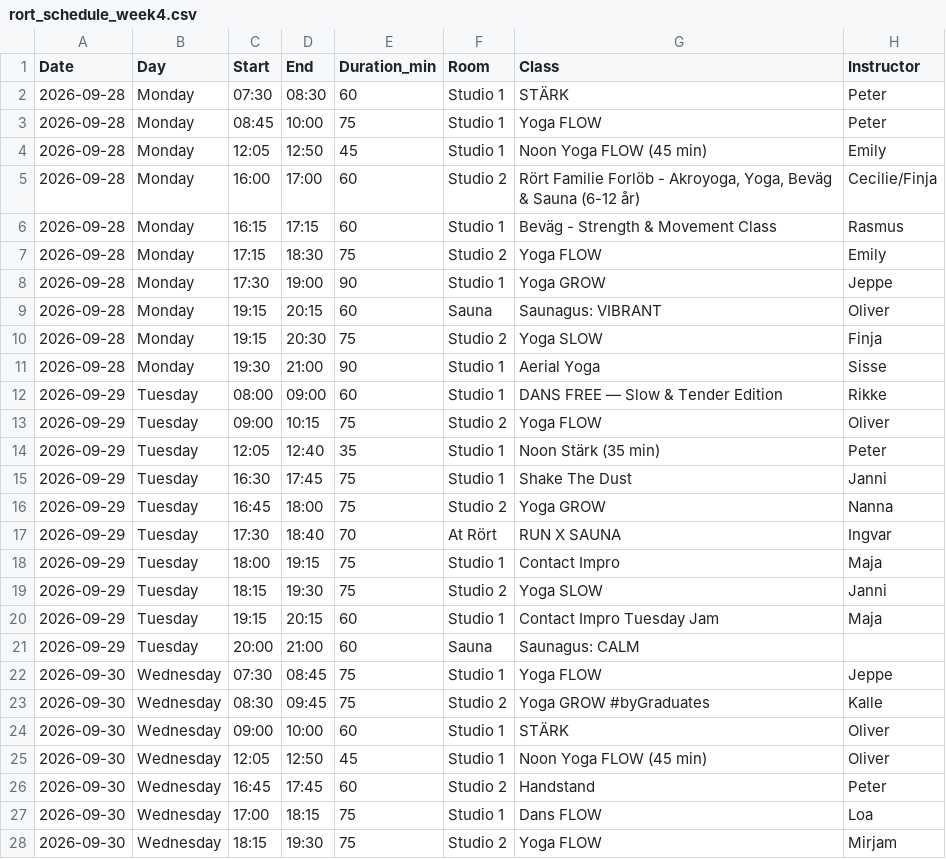
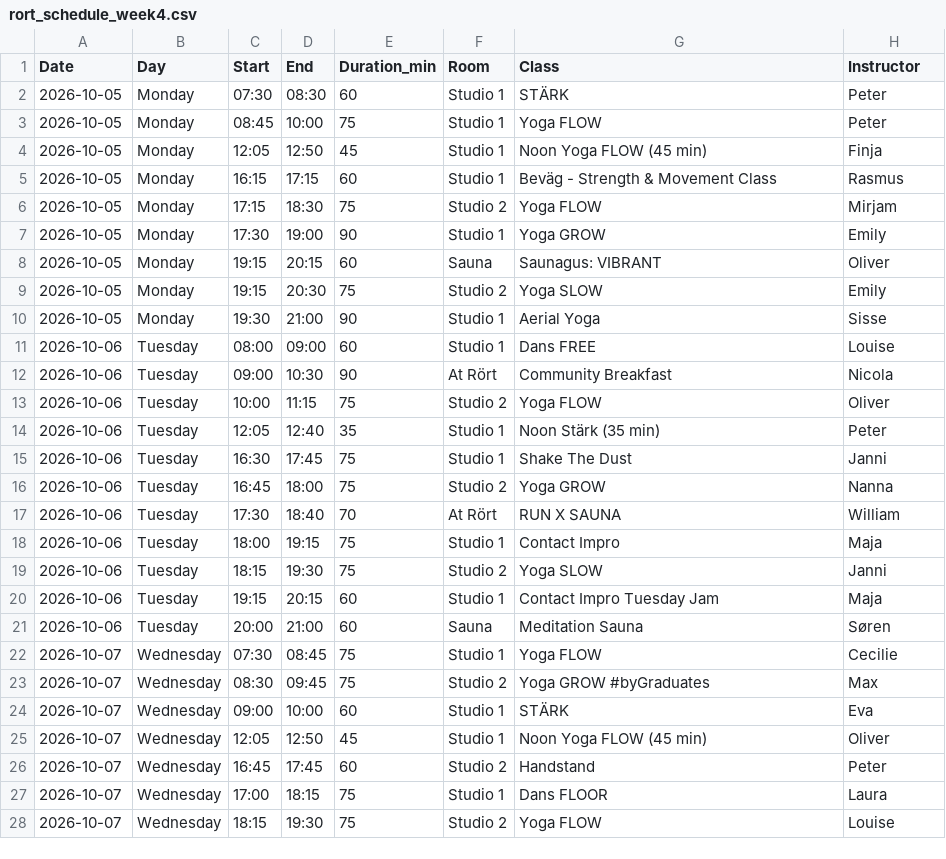
Before and after one commit to FreddyAngelo/rort-calendar, a CSV file: data/rort_schedule_week4.csv, drawn as a sheet; only a part is shown; the diff covers the shown part only.

```diff
--- a/data/rort_schedule_week4.csv
+++ b/data/rort_schedule_week4.csv
@@ -1,28 +1,28 @@
 Date,Day,Start,End,Duration_min,Room,Class,Instructor
-2026-09-28,Monday,07:30,08:30,60,Studio 1,STÄRK,Peter
-2026-09-28,Monday,08:45,10:00,75,Studio 1,Yoga FLOW,Peter
-2026-09-28,Monday,12:05,12:50,45,Studio 1,Noon Yoga FLOW (45 min),Emily
-2026-09-28,Monday,16:00,17:00,60,Studio 2,"Rört Familie Forlöb - Akroyoga, Yoga, Beväg & Sauna (6-12 år)",Cecilie/Finja
-2026-09-28,Monday,16:15,17:15,60,Studio 1,Beväg - Strength & Movement Class,Rasmus
-2026-09-28,Monday,17:15,18:30,75,Studio 2,Yoga FLOW,Emily
-2026-09-28,Monday,17:30,19:00,90,Studio 1,Yoga GROW,Jeppe
-2026-09-28,Monday,19:15,20:15,60,Sauna,Saunagus: VIBRANT,Oliver
-2026-09-28,Monday,19:15,20:30,75,Studio 2,Yoga SLOW,Finja
-2026-09-28,Monday,19:30,21:00,90,Studio 1,Aerial Yoga,Sisse
-2026-09-29,Tuesday,08:00,09:00,60,Studio 1,DANS FREE — Slow & Tender Edition,Rikke
-2026-09-29,Tuesday,09:00,10:15,75,Studio 2,Yoga FLOW,Oliver
-2026-09-29,Tuesday,12:05,12:40,35,Studio 1,Noon Stärk (35 min),Peter
-2026-09-29,Tuesday,16:30,17:45,75,Studio 1,Shake The Dust,Janni
-2026-09-29,Tuesday,16:45,18:00,75,Studio 2,Yoga GROW,Nanna
-2026-09-29,Tuesday,17:30,18:40,70,At Rört,RUN X SAUNA,Ingvar
-2026-09-29,Tuesday,18:00,19:15,75,Studio 1,Contact Impro,Maja
-2026-09-29,Tuesday,18:15,19:30,75,Studio 2,Yoga SLOW,Janni
-2026-09-29,Tuesday,19:15,20:15,60,Studio 1,Contact Impro Tuesday Jam,Maja
-2026-09-29,Tuesday,20:00,21:00,60,Sauna,Saunagus: CALM,
-2026-09-30,Wednesday,07:30,08:45,75,Studio 1,Yoga FLOW,Jeppe
-2026-09-30,Wednesday,08:30,09:45,75,Studio 2,Yoga GROW #byGraduates,Kalle
-2026-09-30,Wednesday,09:00,10:00,60,Studio 1,STÄRK,Oliver
-2026-09-30,Wednesday,12:05,12:50,45,Studio 1,Noon Yoga FLOW (45 min),Oliver
-2026-09-30,Wednesday,16:45,17:45,60,Studio 2,Handstand,Peter
-2026-09-30,Wednesday,17:00,18:15,75,Studio 1,Dans FLOW,Loa
-2026-09-30,Wednesday,18:15,19:30,75,Studio 2,Yoga FLOW,Mirjam
+2026-10-05,Monday,07:30,08:30,60,Studio 1,STÄRK,Peter
+2026-10-05,Monday,08:45,10:00,75,Studio 1,Yoga FLOW,Peter
+2026-10-05,Monday,12:05,12:50,45,Studio 1,Noon Yoga FLOW (45 min),Finja
+2026-10-05,Monday,16:15,17:15,60,Studio 1,Beväg - Strength & Movement Class,Rasmus
+2026-10-05,Monday,17:15,18:30,75,Studio 2,Yoga FLOW,Mirjam
+2026-10-05,Monday,17:30,19:00,90,Studio 1,Yoga GROW,Emily
+2026-10-05,Monday,19:15,20:15,60,Sauna,Saunagus: VIBRANT,Oliver
+2026-10-05,Monday,19:15,20:30,75,Studio 2,Yoga SLOW,Emily
+2026-10-05,Monday,19:30,21:00,90,Studio 1,Aerial Yoga,Sisse
+2026-10-06,Tuesday,08:00,09:00,60,Studio 1,Dans FREE,Louise
+2026-10-06,Tuesday,09:00,10:30,90,At Rört,Community Breakfast,Nicola
+2026-10-06,Tuesday,10:00,11:15,75,Studio 2,Yoga FLOW,Oliver
+2026-10-06,Tuesday,12:05,12:40,35,Studio 1,Noon Stärk (35 min),Peter
+2026-10-06,Tuesday,16:30,17:45,75,Studio 1,Shake The Dust,Janni
+2026-10-06,Tuesday,16:45,18:00,75,Studio 2,Yoga GROW,Nanna
+2026-10-06,Tuesday,17:30,18:40,70,At Rört,RUN X SAUNA,William
+2026-10-06,Tuesday,18:00,19:15,75,Studio 1,Contact Impro,Maja
+2026-10-06,Tuesday,18:15,19:30,75,Studio 2,Yoga SLOW,Janni
+2026-10-06,Tuesday,19:15,20:15,60,Studio 1,Contact Impro Tuesday Jam,Maja
+2026-10-06,Tuesday,20:00,21:00,60,Sauna,Meditation Sauna,Søren
+2026-10-07,Wednesday,07:30,08:45,75,Studio 1,Yoga FLOW,Cecilie
+2026-10-07,Wednesday,08:30,09:45,75,Studio 2,Yoga GROW #byGraduates,Max
+2026-10-07,Wednesday,09:00,10:00,60,Studio 1,STÄRK,Eva
+2026-10-07,Wednesday,12:05,12:50,45,Studio 1,Noon Yoga FLOW (45 min),Oliver
+2026-10-07,Wednesday,16:45,17:45,60,Studio 2,Handstand,Peter
+2026-10-07,Wednesday,17:00,18:15,75,Studio 1,Dans FLOOR,Laura
+2026-10-07,Wednesday,18:15,19:30,75,Studio 2,Yoga FLOW,Louise
```
Also changed, not shown: 1 removed row and 38 edited cells elsewhere in this file, data/rort_schedule_week1.csv, data/rort_schedule_week11.csv, 8 other files.
